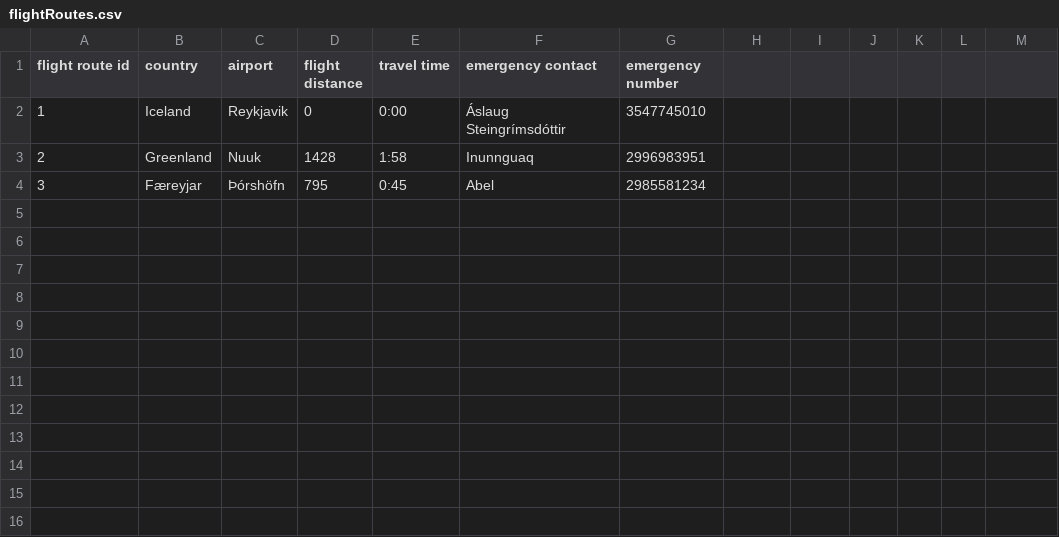
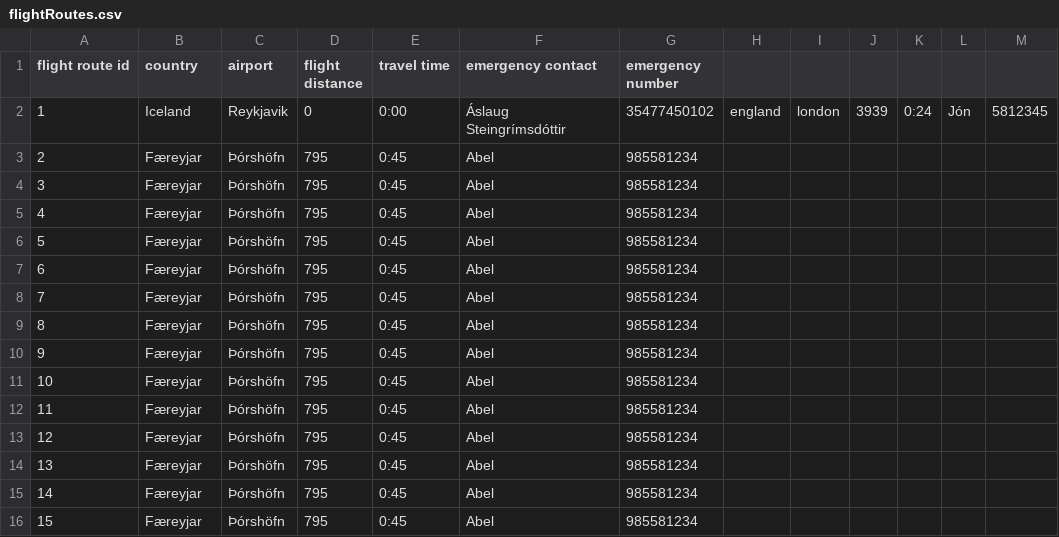
Before and after one commit to TheRobertSnow/HR_Dropouts, a CSV file: NaN_Air/DataFiles/flightRoutes.csv, drawn as a sheet.

```diff
--- a/NaN_Air/DataFiles/flightRoutes.csv
+++ b/NaN_Air/DataFiles/flightRoutes.csv
@@ -1,4 +1,16 @@
 flight route id,country,airport,flight distance,travel time,emergency contact,emergency number
-1,Iceland,Reykjavik,0,0:00,Áslaug Steingrímsdóttir,3547745010
-2,Greenland,Nuuk,1428,1:58,Inunnguaq,2996983951
-3,Færeyjar,Þórshöfn,795,0:45,Abel,2985581234
+1,Iceland,Reykjavik,0,0:00,Áslaug Steingrímsdóttir,35477450102,england,london,3939,0:24,Jón,5812345
+2,Færeyjar,Þórshöfn,795,0:45,Abel,985581234
+3,Færeyjar,Þórshöfn,795,0:45,Abel,985581234
+4,Færeyjar,Þórshöfn,795,0:45,Abel,985581234
+5,Færeyjar,Þórshöfn,795,0:45,Abel,985581234
+6,Færeyjar,Þórshöfn,795,0:45,Abel,985581234
+7,Færeyjar,Þórshöfn,795,0:45,Abel,985581234
+8,Færeyjar,Þórshöfn,795,0:45,Abel,985581234
+9,Færeyjar,Þórshöfn,795,0:45,Abel,985581234
+10,Færeyjar,Þórshöfn,795,0:45,Abel,985581234
+11,Færeyjar,Þórshöfn,795,0:45,Abel,985581234
+12,Færeyjar,Þórshöfn,795,0:45,Abel,985581234
+13,Færeyjar,Þórshöfn,795,0:45,Abel,985581234
+14,Færeyjar,Þórshöfn,795,0:45,Abel,985581234
+15,Færeyjar,Þórshöfn,795,0:45,Abel,985581234
```
Also changed, not shown: 6 other files.
